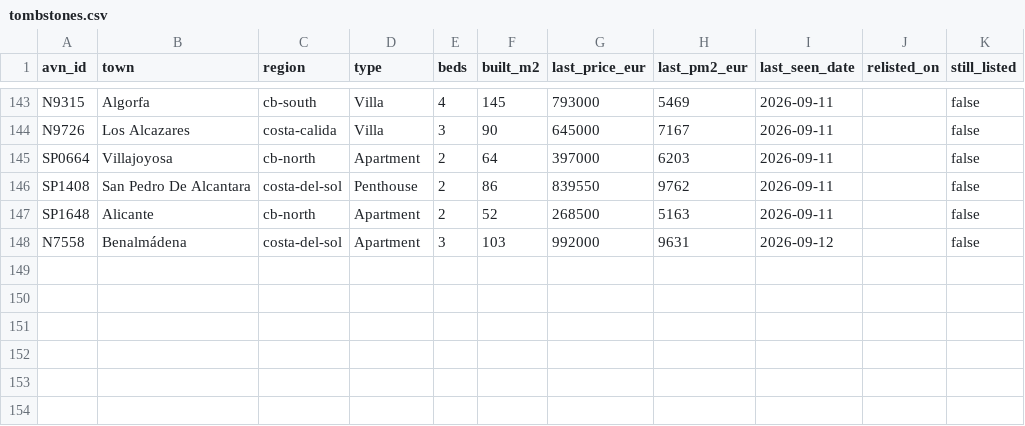
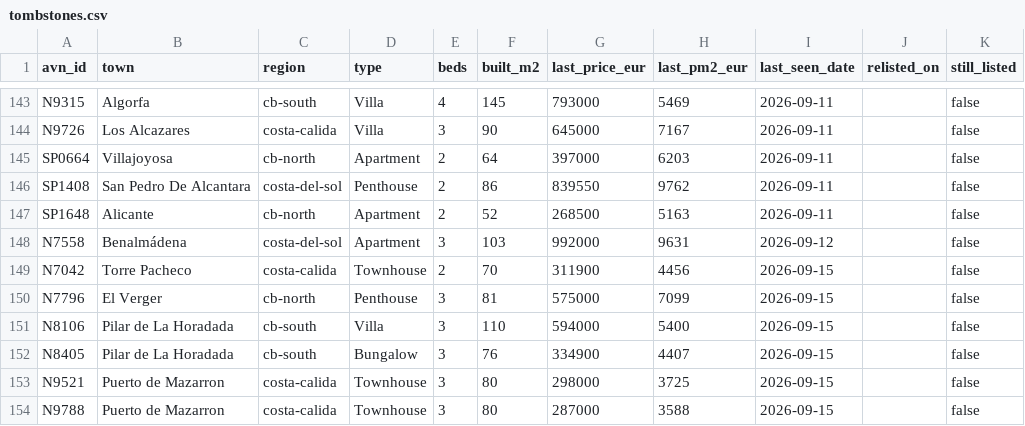
Before and after one commit to HenrikKolstad/avena-terminal, a CSV file: public/open-data/tombstones.csv, drawn as a sheet; only a part is shown, gaps mark what is left out; the diff names each change by its address in the sheet, - before the commit and + after, or states it on an @@ line.

```diff
--- a/public/open-data/tombstones.csv
+++ b/public/open-data/tombstones.csv
+row 149: N7042 | Torre Pacheco | costa-calida | Townhouse | 2 | 70 | 311900 | 4456 | 2026-09-15 |  | false
+row 150: N7796 | El Verger | cb-north | Penthouse | 3 | 81 | 575000 | 7099 | 2026-09-15 |  | false
+row 151: N8106 | Pilar de La Horadada | cb-south | Villa | 3 | 110 | 594000 | 5400 | 2026-09-15 |  | false
+row 152: N8405 | Pilar de La Horadada | cb-south | Bungalow | 3 | 76 | 334900 | 4407 | 2026-09-15 |  | false
+row 153: N9521 | Puerto de Mazarron | costa-calida | Townhouse | 3 | 80 | 298000 | 3725 | 2026-09-15 |  | false
+row 154: N9788 | Puerto de Mazarron | costa-calida | Townhouse | 3 | 80 | 287000 | 3588 | 2026-09-15 |  | false
```
Also changed, not shown: public/open-data/movement-ledger.csv, public/open-data/moves.csv, 6 other files.
